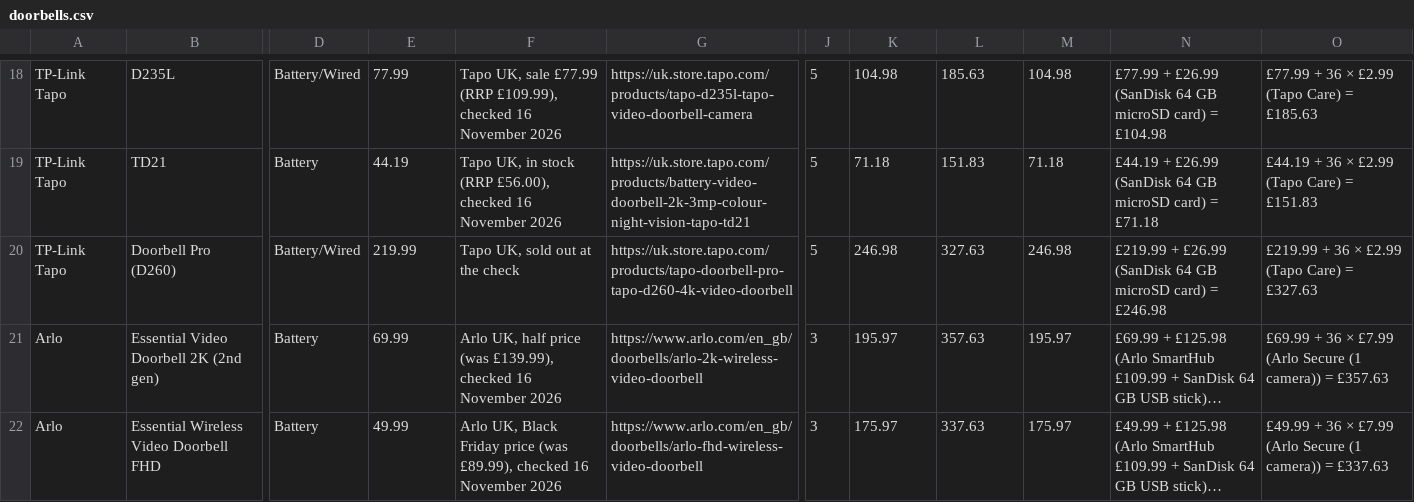
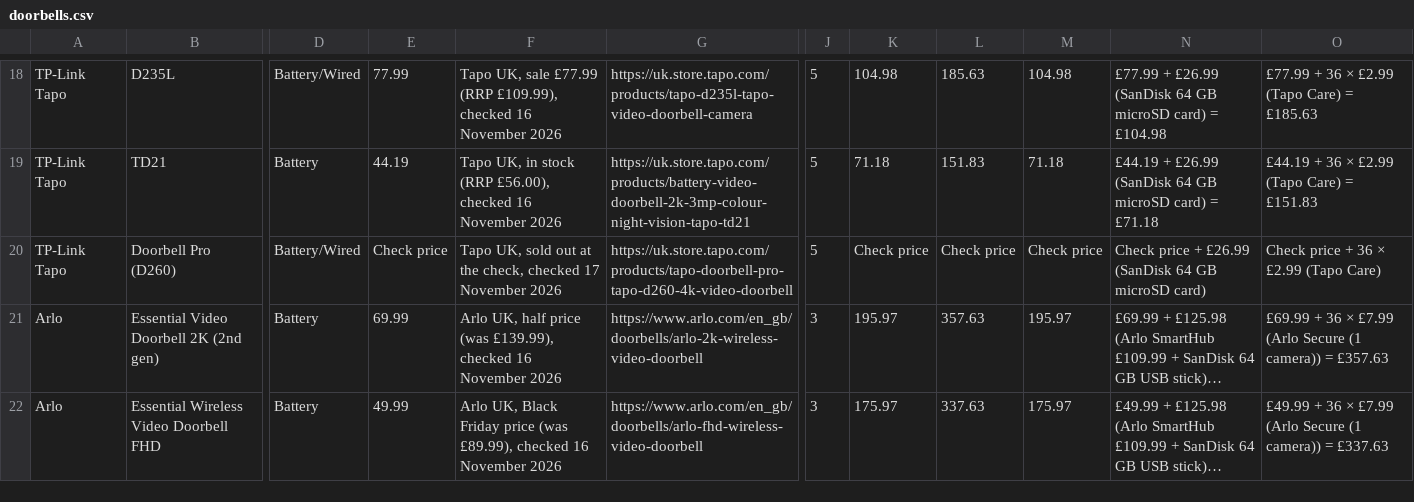
Before and after one commit to lydenyardley/subfree-uk, a CSV file: data/doorbells.csv, drawn as a sheet; only a part is shown, gaps mark what is left out; long unchanged cells end in …; the diff covers the shown part only; the diff names each change by its address in the sheet, - before the commit and + after, or states it on an @@ line.

Commit message:
fix(prices): resolve the unread out-of-stock rows
Record stock for single-seller price reads, show Check price for
sold-out rows, and keep the Blink review citation out of the live
probe.

```diff
--- a/data/doorbells.csv
+++ b/data/doorbells.csv
-E20: 219.99
+E20: Check price
-F20: Tapo UK, sold out at the check
+F20: Tapo UK, sold out at the check, checked 17 November 2026
-K20: 246.98
+K20: Check price
-L20: 327.63
+L20: Check price
-M20: 246.98
+M20: Check price
-N20: £219.99 + £26.99 (SanDisk 64 GB microSD card) = £246.98
+N20: Check price + £26.99 (SanDisk 64 GB microSD card)
-O20: £219.99 + 36 × £2.99 (Tapo Care) = £327.63
+O20: Check price + 36 × £2.99 (Tapo Care)
```
Also changed, not shown: 19 edited cells elsewhere in this file, data/cameras.csv, data/printers.csv, 13 other files.
